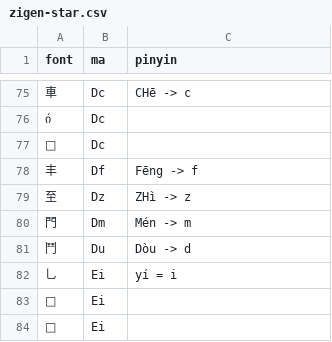
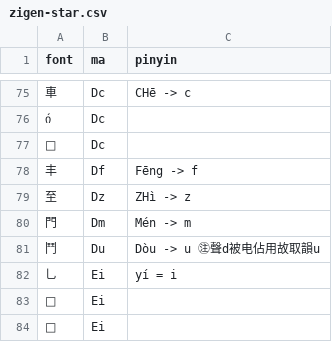
Before and after one commit to forfudan/yu, a CSV file: src/public/zigen-star.csv, drawn as a sheet; only a part is shown, gaps mark what is left out.

```diff
--- a/src/public/zigen-star.csv
+++ b/src/public/zigen-star.csv
@@ -80,3 +80,3 @@ font,ma,pinyin
 門,Dm,Mén -> m
-鬥,Du,Dòu -> d
+鬥,Du,Dòu -> u ㊟聲d被电佔用故取韻u
 乚,Ei,yí = i
```
Also changed, not shown: src/public/zigen-ling.csv, 30 other files.
